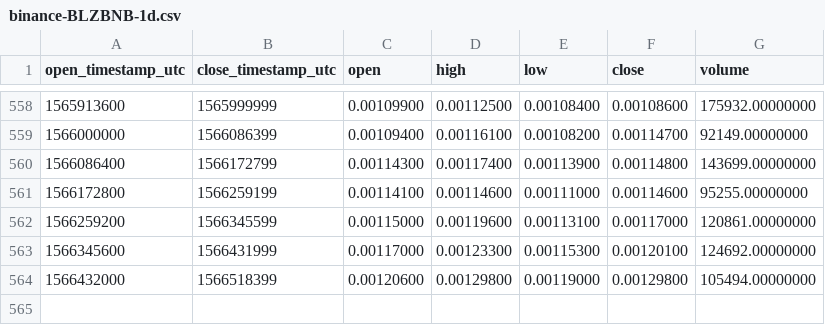
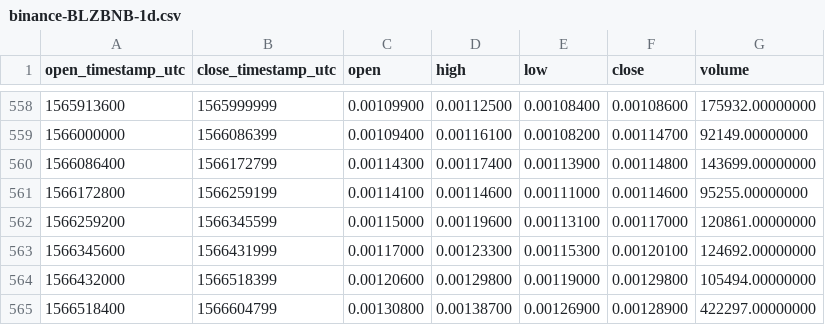
Before and after one commit to cryptobigbro/binance-BLZBNB, a CSV file: binance-BLZBNB-1d.csv, drawn as a sheet; only a part is shown, gaps mark what is left out; the diff names each change by its address in the sheet, - before the commit and + after, or states it on an @@ line.

Commit message:
Update OHLCV data.

```diff
--- a/binance-BLZBNB-1d.csv
+++ b/binance-BLZBNB-1d.csv
+row 565: 1566518400 | 1566604799 | 0.00130800 | 0.00138700 | 0.00126900 | 0.00128900 | 422297.00000000
```
Also changed, not shown: 1 other file.
